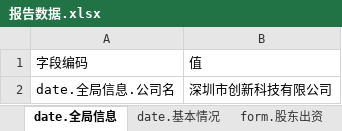
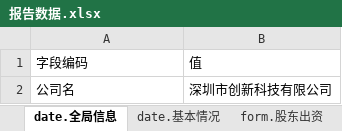
Before and after one commit to cangtian-606/Auto-Report-Generation, an Excel workbook: data/报告数据.xlsx, sheet date.全局信息, drawn as a sheet; values as stored, in another font and other column widths than the file's, no borders; the diff names each change by its address in the sheet, - before the commit and + after, or states it on an @@ line.

```diff
--- a/data/报告数据.xlsx (sheet date.全局信息)
+++ b/data/报告数据.xlsx (sheet date.全局信息)
-A2: date.全局信息.公司名
+A2: 公司名
```
Also changed, not shown: sheet date.基本情况, sheet form.投资明细, other sheet tabs, 4 other files.
